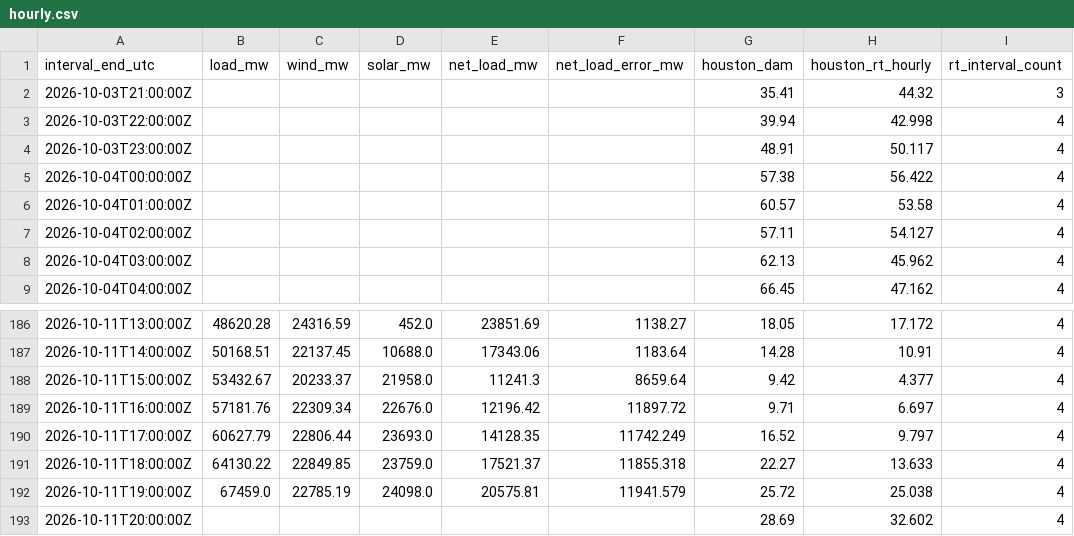
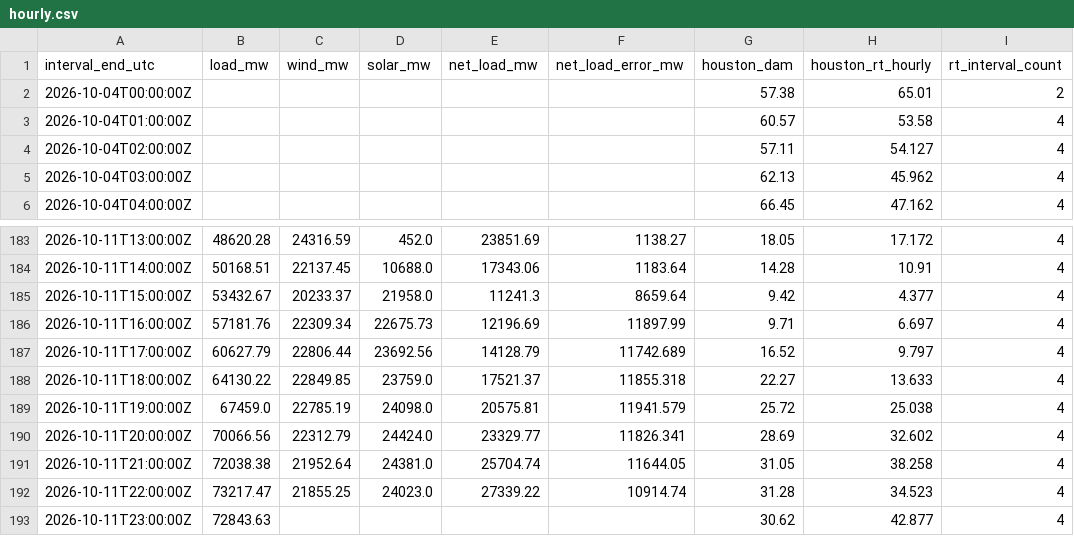
Before and after one commit to nikhilvinod23/ercot-market-dashboard, a CSV file: public/data/hourly.csv, drawn as a sheet; only a part is shown, gaps mark what is left out.

```diff
--- a/public/data/hourly.csv
+++ b/public/data/hourly.csv
@@ -1,6 +1,3 @@
 interval_end_utc,load_mw,wind_mw,solar_mw,net_load_mw,net_load_error_mw,houston_dam,houston_rt_hourly,rt_interval_count
-2026-10-03T21:00:00Z,,,,,,35.41,44.32,3
-2026-10-03T22:00:00Z,,,,,,39.94,42.998,4
-2026-10-03T23:00:00Z,,,,,,48.91,50.117,4
-2026-10-04T00:00:00Z,,,,,,57.38,56.422,4
+2026-10-04T00:00:00Z,,,,,,57.38,65.01,2
 2026-10-04T01:00:00Z,,,,,,60.57,53.58,4
@@ -188,6 +185,9 @@ interval_end_utc,load_mw,wind_mw,solar_mw,net_load_mw,net_load_error_mw,houston_
 2026-10-11T15:00:00Z,53432.67,20233.37,21958.0,11241.3,8659.64,9.42,4.377,4
-2026-10-11T16:00:00Z,57181.76,22309.34,22676.0,12196.42,11897.72,9.71,6.697,4
-2026-10-11T17:00:00Z,60627.79,22806.44,23693.0,14128.35,11742.249,16.52,9.797,4
+2026-10-11T16:00:00Z,57181.76,22309.34,22675.73,12196.69,11897.99,9.71,6.697,4
+2026-10-11T17:00:00Z,60627.79,22806.44,23692.56,14128.79,11742.689,16.52,9.797,4
 2026-10-11T18:00:00Z,64130.22,22849.85,23759.0,17521.37,11855.318,22.27,13.633,4
 2026-10-11T19:00:00Z,67459.0,22785.19,24098.0,20575.81,11941.579,25.72,25.038,4
-2026-10-11T20:00:00Z,,,,,,28.69,32.602,4
+2026-10-11T20:00:00Z,70066.56,22312.79,24424.0,23329.77,11826.341,28.69,32.602,4
+2026-10-11T21:00:00Z,72038.38,21952.64,24381.0,25704.74,11644.05,31.05,38.258,4
+2026-10-11T22:00:00Z,73217.47,21855.25,24023.0,27339.22,10914.74,31.28,34.523,4
+2026-10-11T23:00:00Z,72843.63,,,,,30.62,42.877,4
```
Also changed, not shown: 34 other files.
